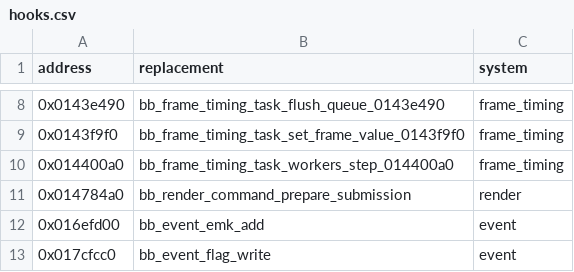
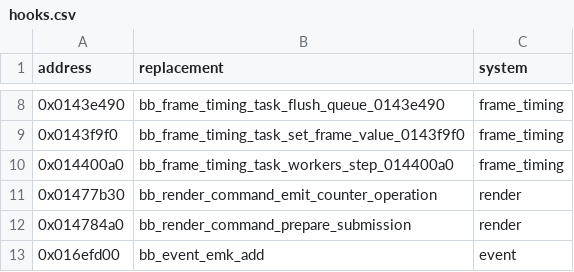
Before and after one commit to evill33t/Paleblood, a CSV file: game/hooks.csv, drawn as a sheet; only a part is shown, gaps mark what is left out; the shorter side is filled out with more unchanged rows.

```diff
--- a/game/hooks.csv
+++ b/game/hooks.csv
@@ -10,2 +10,3 @@ address,replacement,system
 0x014400a0,bb_frame_timing_task_workers_step_014400a0,frame_timing
+0x01477b30,bb_render_command_emit_counter_operation,render
 0x014784a0,bb_render_command_prepare_submission,render
```
Also changed, not shown: symbols/functions.csv, 3 other files.
